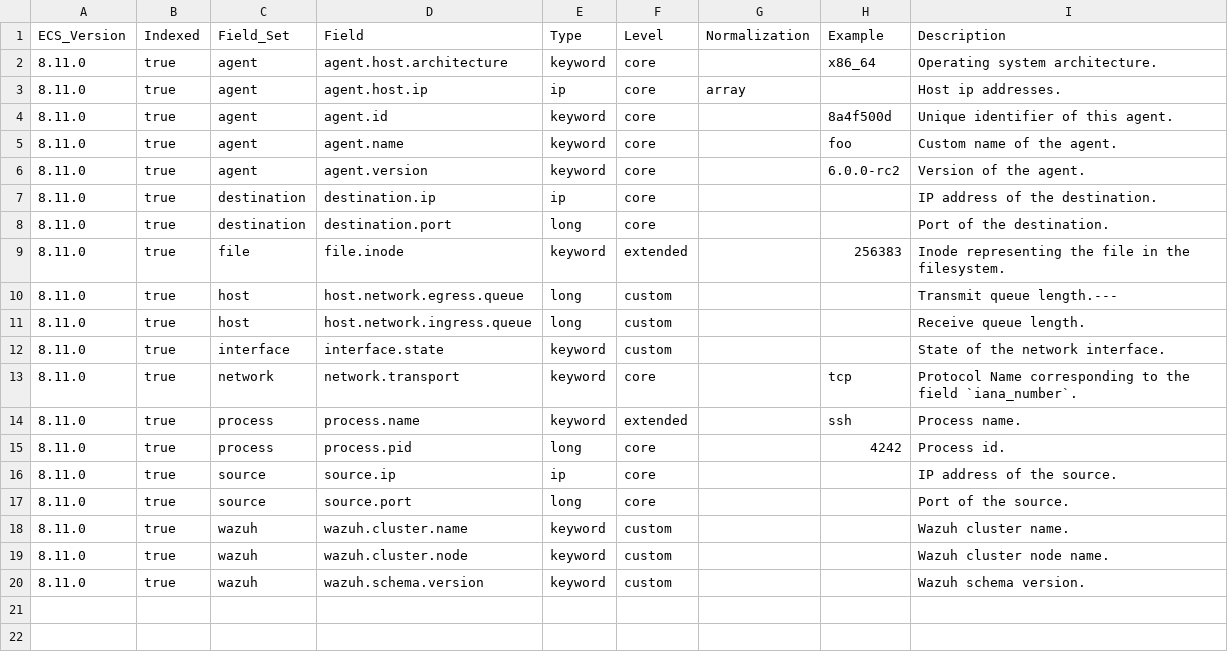
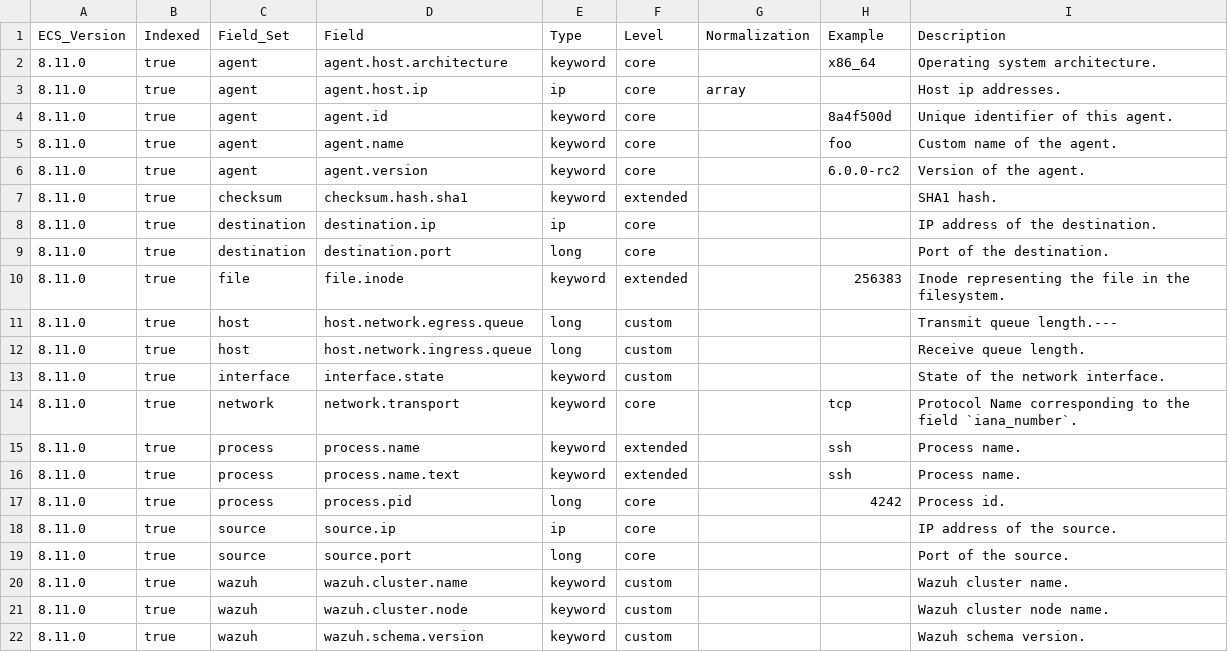
Before and after one commit to wazuh/wazuh-indexer-plugins, a CSV file: ecs/states-inventory-ports/docs/fields.csv, drawn as a sheet.

```diff
--- a/ecs/states-inventory-ports/docs/fields.csv
+++ b/ecs/states-inventory-ports/docs/fields.csv
@@ -6,2 +6,3 @@ ECS_Version,Indexed,Field_Set,Field,Type,Level,Normalization,Example,Description
 8.11.0,true,agent,agent.version,keyword,core,,6.0.0-rc2,Version of the agent.
+8.11.0,true,checksum,checksum.hash.sha1,keyword,extended,,,SHA1 hash.
 8.11.0,true,destination,destination.ip,ip,core,,,IP address of the destination.
@@ -14,2 +15,3 @@ ECS_Version,Indexed,Field_Set,Field,Type,Level,Normalization,Example,Description
 8.11.0,true,process,process.name,keyword,extended,,ssh,Process name.
+8.11.0,true,process,process.name.text,keyword,extended,,ssh,Process name.
 8.11.0,true,process,process.pid,long,core,,4242,Process id.
```
Also changed, not shown: ecs/states-inventory-groups/docs/fields.csv, ecs/states-inventory-hardware/docs/fields.csv, 21 other files.
